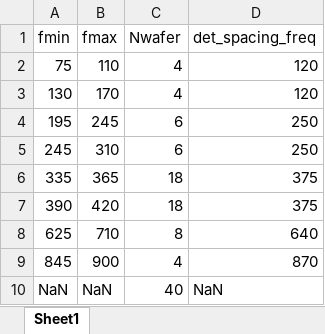
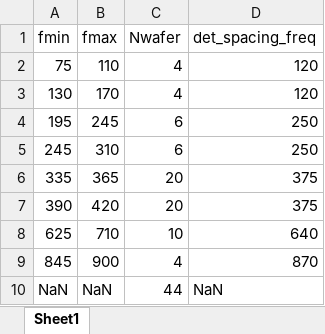
Before and after one commit to atlast-telescope/sens_calc_spec, an Excel workbook: instrument_definition_inputs.xlsx, sheet Sheet1, drawn as a sheet; values as stored, in another font and other column widths than the file's, no borders; the diff names each change by its address in the sheet, - before the commit and + after, or states it on an @@ line.

```diff
--- a/instrument_definition_inputs.xlsx (sheet Sheet1)
+++ b/instrument_definition_inputs.xlsx (sheet Sheet1)
-C6:C7 (Nwafer): 18
+C6:C7 (Nwafer): 20
-C8 (Nwafer): 8
+C8 (Nwafer): 10
-C10 (Nwafer): 40
+C10 (Nwafer): 44
```
Also changed, not shown: 1 other file.
